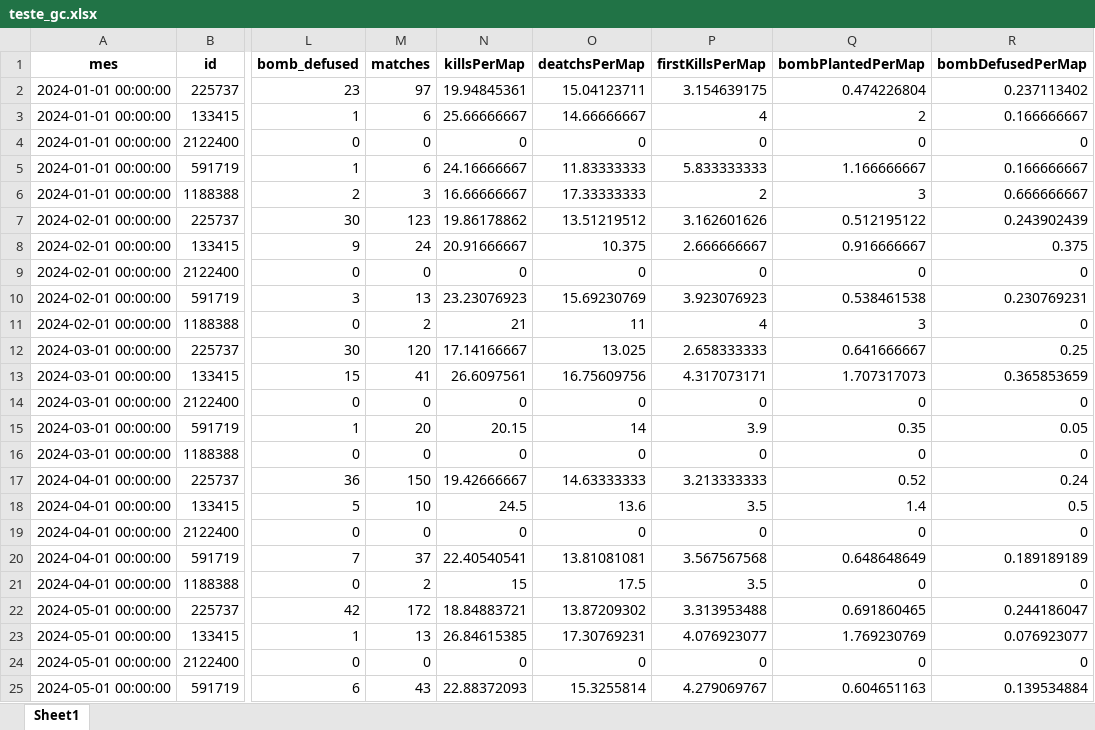
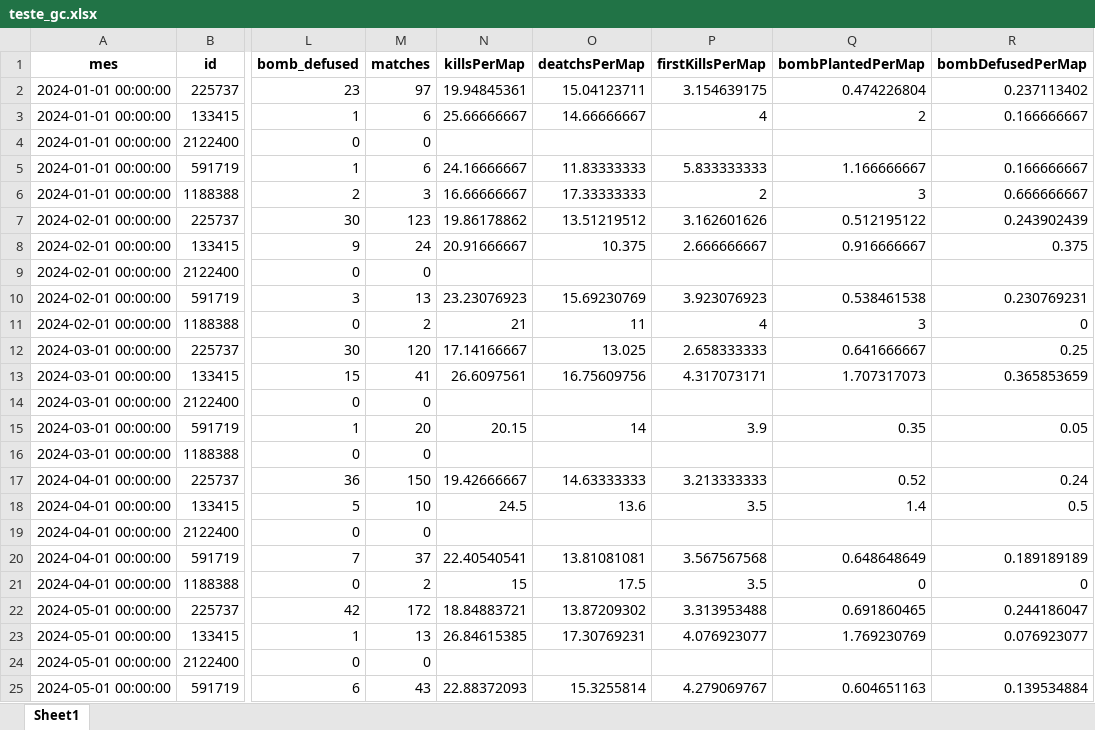
Before and after one commit to guimkt72/streamlit_gc, an Excel workbook: src/teste_gc.xlsx, sheet Sheet1, drawn as a sheet; only a part is shown, gaps mark what is left out; values as stored, in another font and other column widths than the file's, no borders; the diff covers the shown part only; the diff names each change by its address in the sheet, - before the commit and + after, or states it on an @@ line.

```diff
--- a/src/teste_gc.xlsx (sheet Sheet1)
+++ b/src/teste_gc.xlsx (sheet Sheet1)
-N4 (killsPerMap): 0
+N4 (killsPerMap): (empty)
-O4 (deatchsPerMap): 0
+O4 (deatchsPerMap): (empty)
-P4 (firstKillsPerMap): 0
+P4 (firstKillsPerMap): (empty)
-Q4 (bombPlantedPerMap): 0
+Q4 (bombPlantedPerMap): (empty)
-R4 (bombDefusedPerMap): 0
+R4 (bombDefusedPerMap): (empty)
-N9 (killsPerMap): 0
+N9 (killsPerMap): (empty)
-O9 (deatchsPerMap): 0
+O9 (deatchsPerMap): (empty)
-P9 (firstKillsPerMap): 0
+P9 (firstKillsPerMap): (empty)
-Q9 (bombPlantedPerMap): 0
+Q9 (bombPlantedPerMap): (empty)
-R9 (bombDefusedPerMap): 0
+R9 (bombDefusedPerMap): (empty)
-N14 (killsPerMap): 0
+N14 (killsPerMap): (empty)
-O14 (deatchsPerMap): 0
+O14 (deatchsPerMap): (empty)
-P14 (firstKillsPerMap): 0
+P14 (firstKillsPerMap): (empty)
-Q14 (bombPlantedPerMap): 0
+Q14 (bombPlantedPerMap): (empty)
-R14 (bombDefusedPerMap): 0
+R14 (bombDefusedPerMap): (empty)
-N16 (killsPerMap): 0
+N16 (killsPerMap): (empty)
-O16 (deatchsPerMap): 0
+O16 (deatchsPerMap): (empty)
-P16 (firstKillsPerMap): 0
+P16 (firstKillsPerMap): (empty)
-Q16 (bombPlantedPerMap): 0
+Q16 (bombPlantedPerMap): (empty)
-R16 (bombDefusedPerMap): 0
+R16 (bombDefusedPerMap): (empty)
-N19 (killsPerMap): 0
+N19 (killsPerMap): (empty)
-O19 (deatchsPerMap): 0
+O19 (deatchsPerMap): (empty)
-P19 (firstKillsPerMap): 0
+P19 (firstKillsPerMap): (empty)
-Q19 (bombPlantedPerMap): 0
+Q19 (bombPlantedPerMap): (empty)
-R19 (bombDefusedPerMap): 0
+R19 (bombDefusedPerMap): (empty)
-N24 (killsPerMap): 0
+N24 (killsPerMap): (empty)
-O24 (deatchsPerMap): 0
+O24 (deatchsPerMap): (empty)
-P24 (firstKillsPerMap): 0
+P24 (firstKillsPerMap): (empty)
-Q24 (bombPlantedPerMap): 0
+Q24 (bombPlantedPerMap): (empty)
-R24 (bombDefusedPerMap): 0
+R24 (bombDefusedPerMap): (empty)
```
Also changed, not shown: 90 edited cells elsewhere in this sheet, src/match_gc.xlsx, 2 other files.
